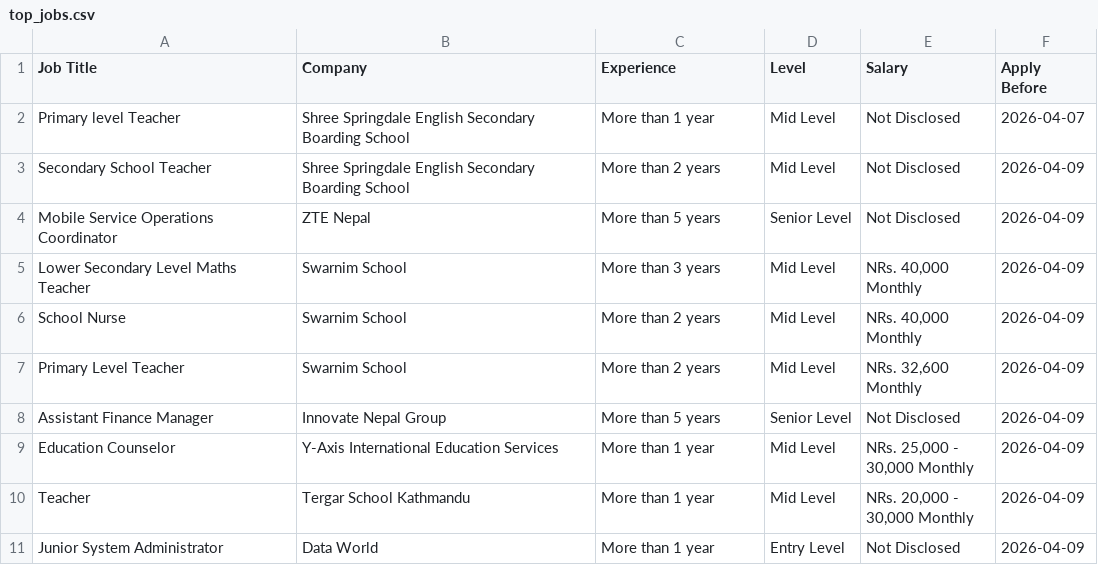
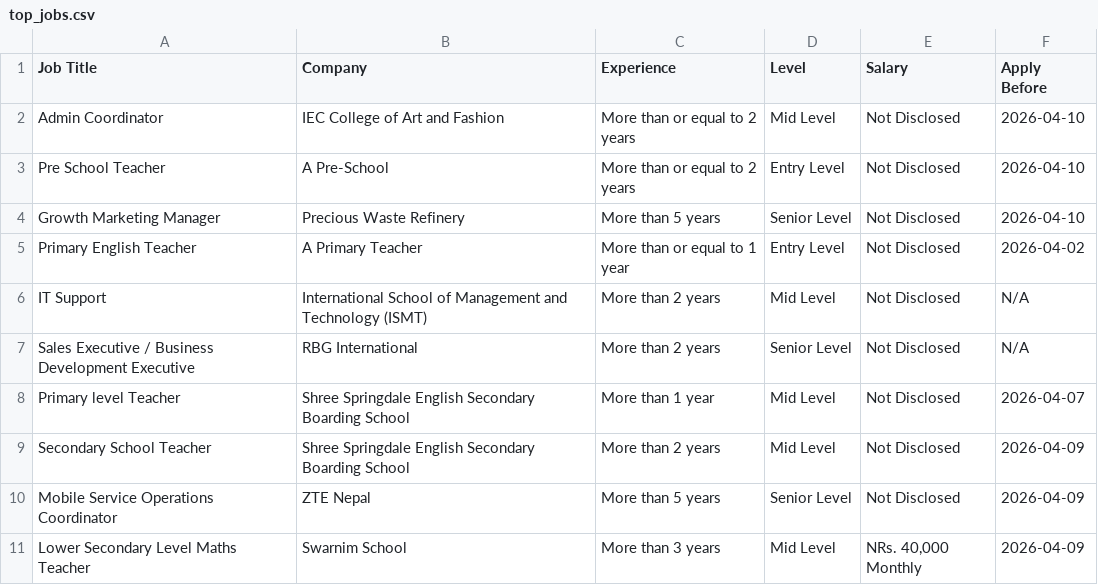
Before and after one commit to ashira-maharjan/jobportal-scraper, a CSV file: data_file/top_jobs.csv, drawn as a sheet; only a part is shown; the shorter side is filled out with more unchanged rows.

```diff
--- a/data_file/top_jobs.csv
+++ b/data_file/top_jobs.csv
@@ -1,2 +1,8 @@
 Job Title,Company,Experience,Level,Salary,Apply Before
+Admin Coordinator,IEC College of Art and Fashion,More than or equal to 2 years,Mid Level,Not Disclosed,2026-04-10
+Pre School Teacher,A Pre-School,More than or equal to 2 years,Entry Level,Not Disclosed,2026-04-10
+Growth Marketing Manager,Precious Waste Refinery,More than 5 years,Senior Level,Not Disclosed,2026-04-10
+Primary English Teacher,A Primary Teacher,More than or equal to 1 year,Entry Level,Not Disclosed,2026-04-02
+IT Support,International School of Management and Technology (ISMT),More than 2 years,Mid Level,Not Disclosed,N/A
+Sales Executive / Business Development Executive,RBG International,More than 2 years,Senior Level,Not Disclosed,N/A
 Primary level Teacher,Shree Springdale English Secondary Boarding School,More than 1 year,Mid Level,Not Disclosed,2026-04-07
```
Also changed, not shown: data_file/by_deadline.csv.
